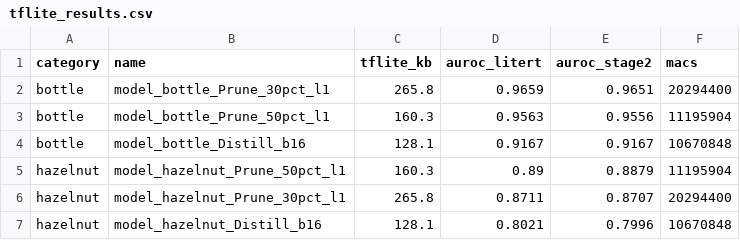
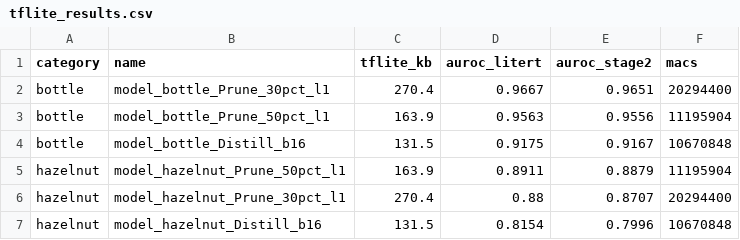
Before and after one commit to ilkabret/LowPowerES, a CSV file: Final_Project/mvtec_stage3/tflite_results.csv, drawn as a sheet.

Commit message:
Also quantize weights - TFlite doesn't support hybrid model

```diff
--- a/Final_Project/mvtec_stage3/tflite_results.csv
+++ b/Final_Project/mvtec_stage3/tflite_results.csv
@@ -1,7 +1,7 @@
 category,name,tflite_kb,auroc_litert,auroc_stage2,macs
-bottle,model_bottle_Prune_30pct_l1,265.8,0.9659,0.9651,20294400
-bottle,model_bottle_Prune_50pct_l1,160.3,0.9563,0.9556,11195904
-bottle,model_bottle_Distill_b16,128.1,0.9167,0.9167,10670848
-hazelnut,model_hazelnut_Prune_50pct_l1,160.3,0.89,0.8879,11195904
-hazelnut,model_hazelnut_Prune_30pct_l1,265.8,0.8711,0.8707,20294400
-hazelnut,model_hazelnut_Distill_b16,128.1,0.8021,0.7996,10670848
+bottle,model_bottle_Prune_30pct_l1,270.4,0.9667,0.9651,20294400
+bottle,model_bottle_Prune_50pct_l1,163.9,0.9563,0.9556,11195904
+bottle,model_bottle_Distill_b16,131.5,0.9175,0.9167,10670848
+hazelnut,model_hazelnut_Prune_50pct_l1,163.9,0.8911,0.8879,11195904
+hazelnut,model_hazelnut_Prune_30pct_l1,270.4,0.88,0.8707,20294400
+hazelnut,model_hazelnut_Distill_b16,131.5,0.8154,0.7996,10670848
```
Also changed, not shown: 21 other files.
